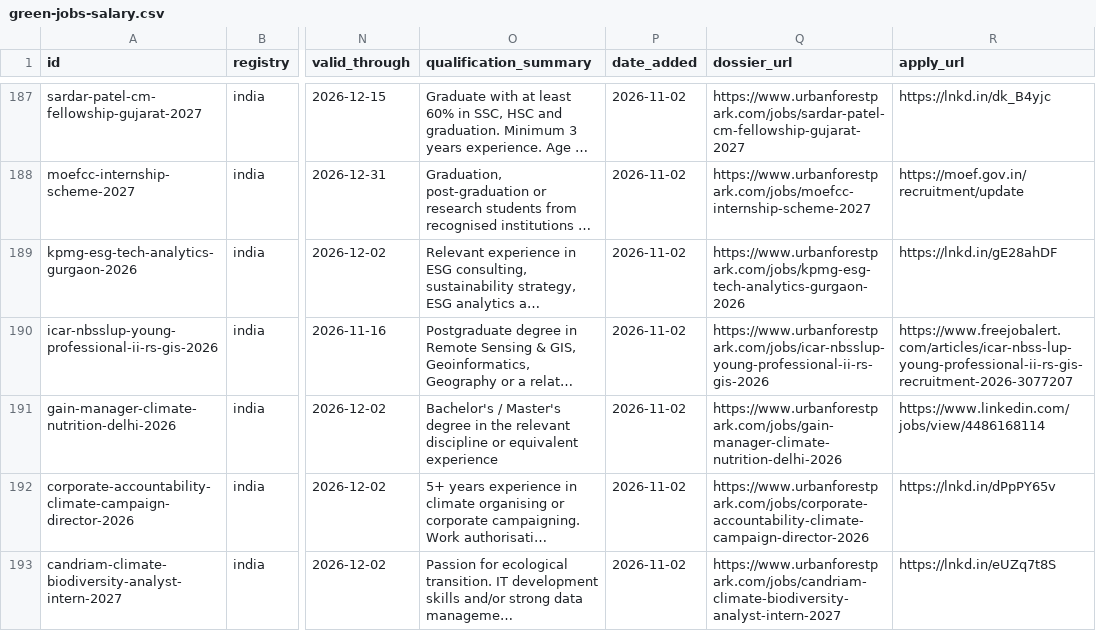
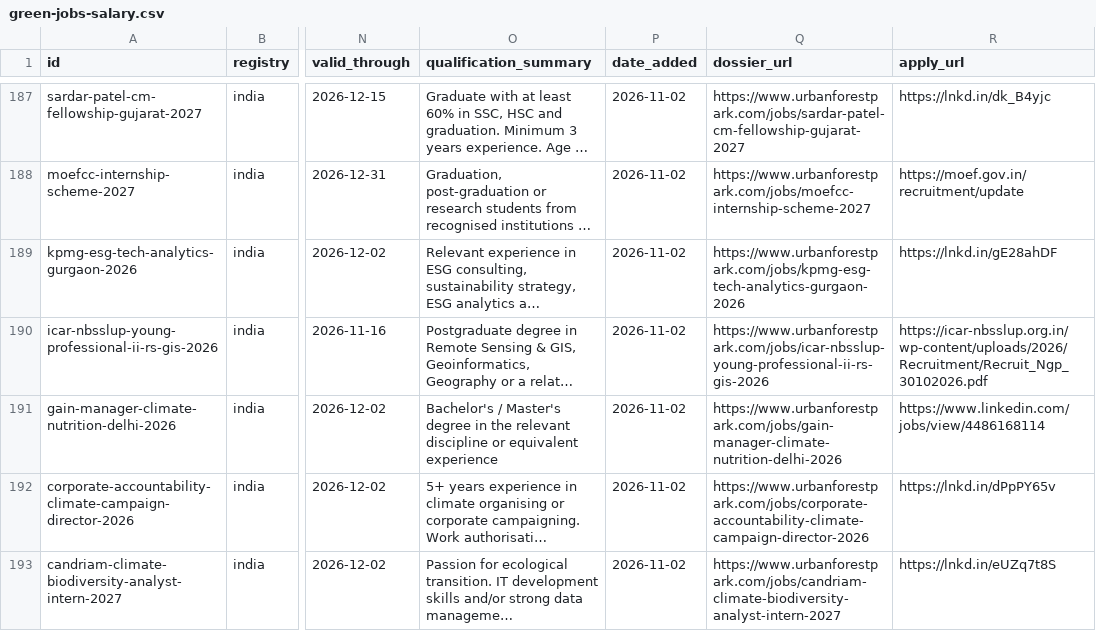
Before and after one commit to Arkraj7/nvy-dmrv-dashboard, a CSV file: public/data/green-jobs-salary.csv, drawn as a sheet; only a part is shown, gaps mark what is left out; long unchanged cells end in …; the diff names each change by its address in the sheet, - before the commit and + after, or states it on an @@ line.

Commit message:
fix(links): minimize third-party apply URLs
- ICAR NBSS&LUP record: apply_url upgraded from FreeJobAlert aggregator to
  the official ICAR recruitment PDF (verified 200).
- 5 records pointing at csrjobs.club / inclimate.com category pages
  reclassified as careers_portal (NOT_DIRECT per link policy).

LinkedIn/lnkd.in (179), Indeed (5), and ReliefWeb (19) records left
untouched: LinkedIn/Indeed cannot be fetched (policy), ReliefWeb is
JS-rendered with a blocked API.

```diff
--- a/public/data/green-jobs-salary.csv
+++ b/public/data/green-jobs-salary.csv
-R190 (apply_url): https://www.freejobalert.com/articles/icar-nbss-lup-young-professional-ii-rs-gis-recruitment-2026-3077207
+R190 (apply_url): https://icar-nbsslup.org.in/wp-content/uploads/2026/Recruitment/Recruit_Ngp_30102026.pdf
```
Also changed, not shown: 18 other files.
